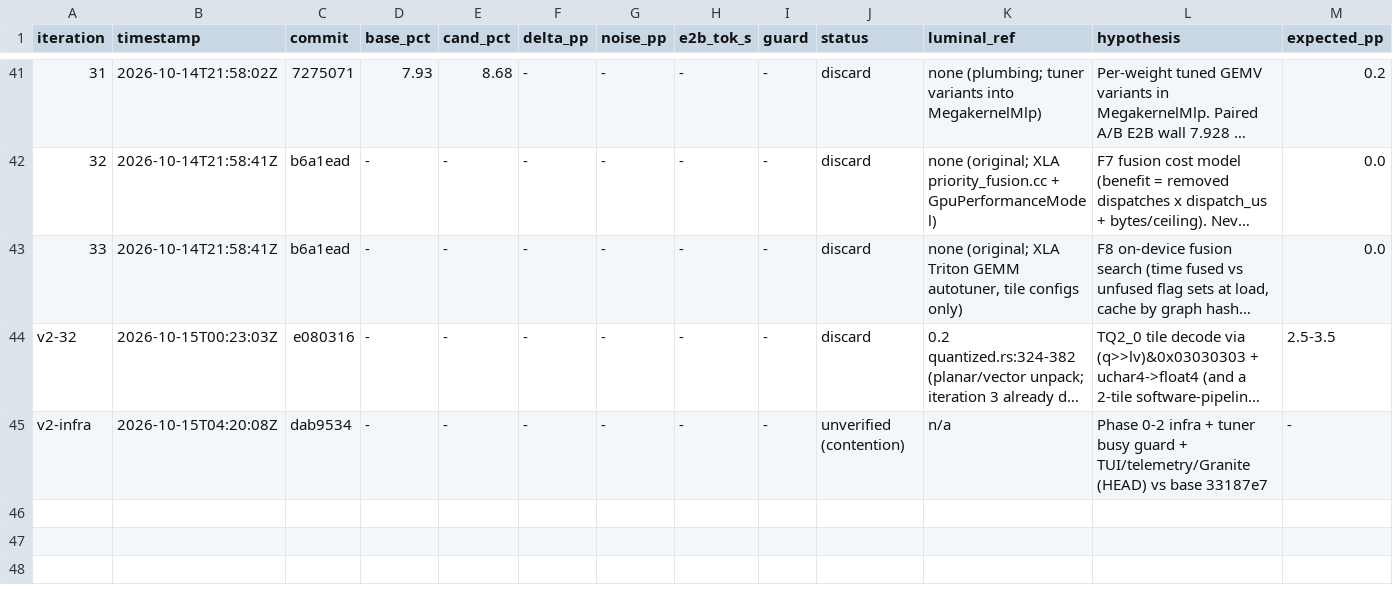
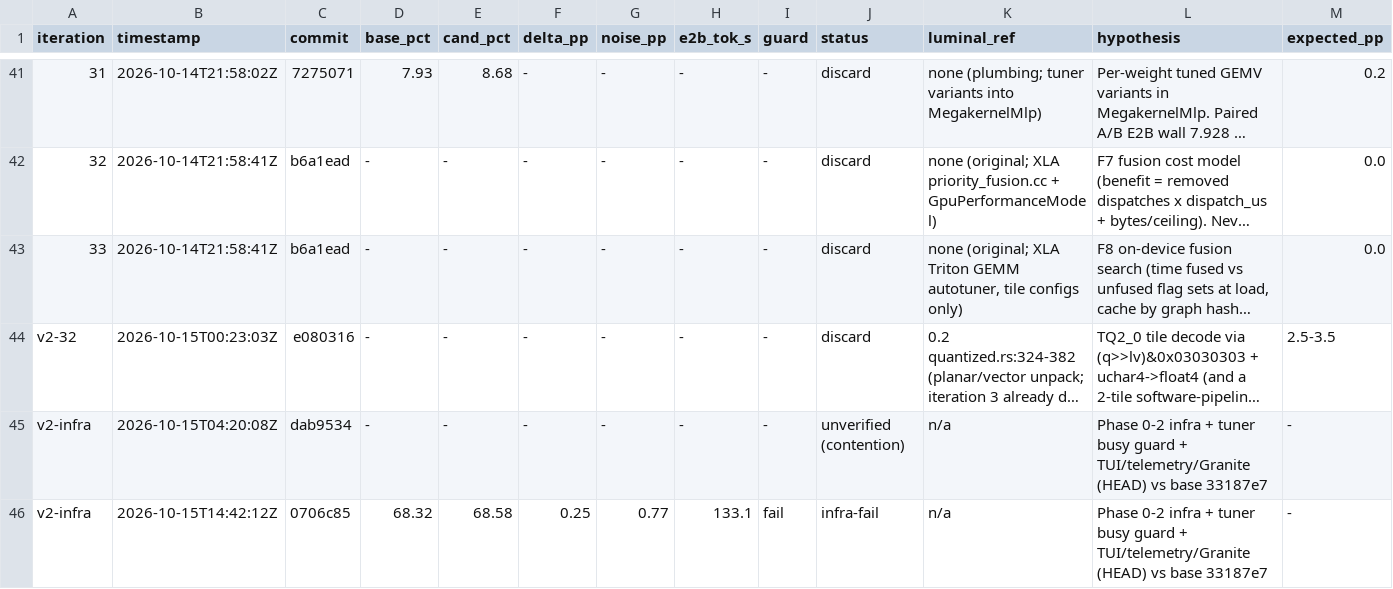
Before and after one commit to MisterTK/gibbs, a TSV file: autoresearch/roofline-loop.tsv, drawn as a sheet; only a part is shown, gaps mark what is left out; long unchanged cells end in …; rows hold the shown columns only; the diff names each change by its address in the sheet, - before the commit and + after, or states it on an @@ line.

Commit message:
loop: v2-infra infra-fail

```diff
--- a/autoresearch/roofline-loop.tsv
+++ b/autoresearch/roofline-loop.tsv
+row 46: v2-infra | 2026-10-15T14:42:12Z | 0706c85 | 68.32 | 68.58 | 0.25 | 0.77 | 133.1 | fail | infra-fail | n/a | Phase 0-2 infra + tuner busy guard + TUI/telemetry/Granite (HEAD) vs base 33187e7 | -
```
